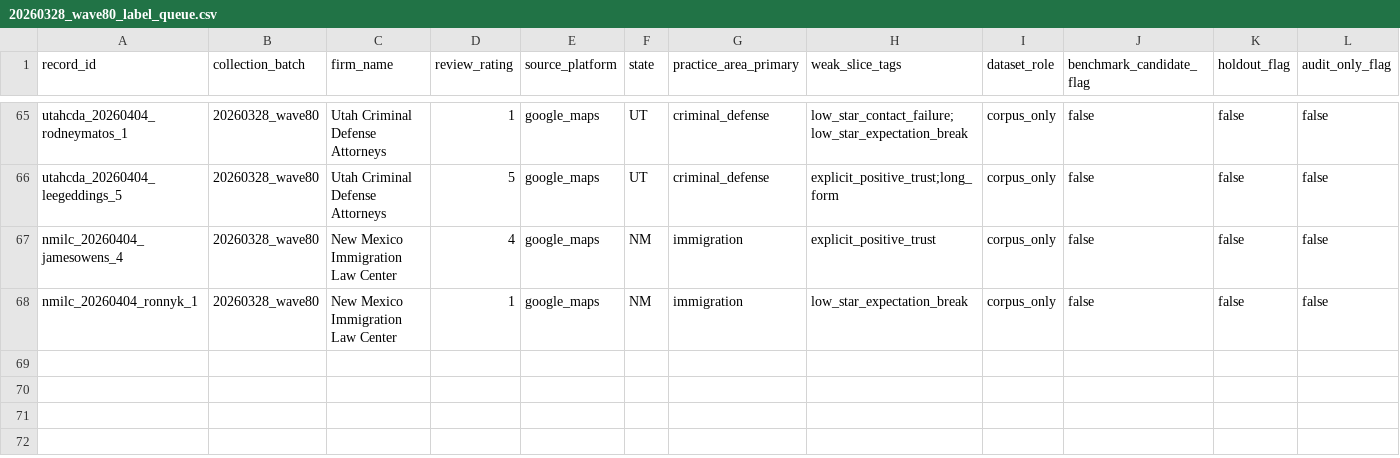
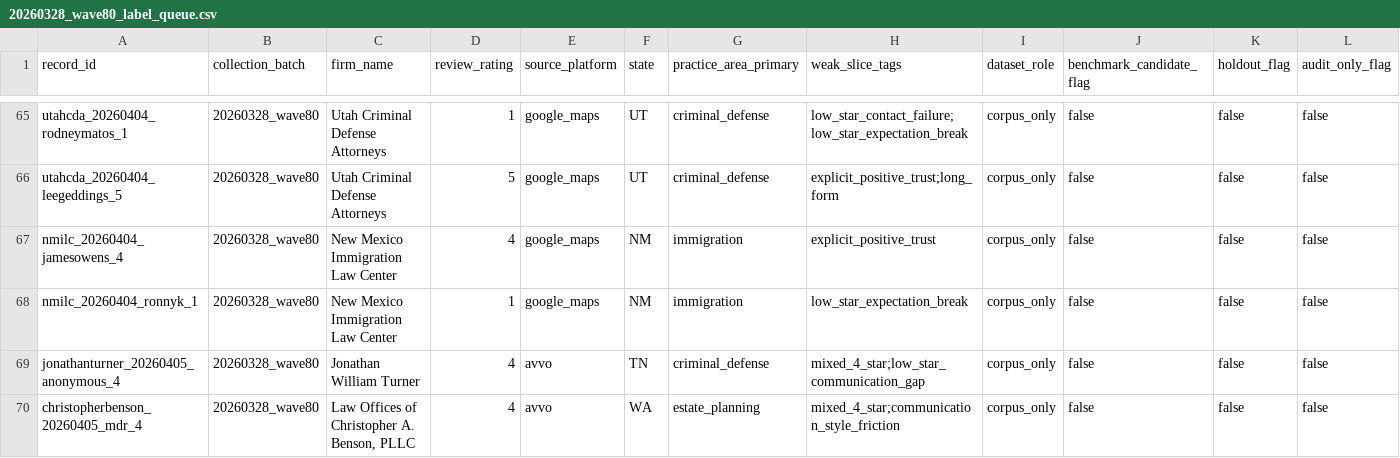
Before and after one commit to DrewYomantas/Clarion, a CSV file: data/calibration/expansion/queues/20260328_wave80_label_queue.csv, drawn as a sheet; only a part is shown, gaps mark what is left out; rows hold the shown columns only; the diff names each change by its address in the sheet, - before the commit and + after, or states it on an @@ line.

```diff
--- a/data/calibration/expansion/queues/20260328_wave80_label_queue.csv
+++ b/data/calibration/expansion/queues/20260328_wave80_label_queue.csv
+row 69: jonathanturner_20260405_anonymous_4 | 20260328_wave80 | Jonathan William Turner | 4 | avvo | TN | criminal_defense | mixed_4_star;low_star_communication_gap | corpus_only | false | false | false
+row 70: christopherbenson_20260405_mdr_4 | 20260328_wave80 | Law Offices of Christopher A. Benson, PLLC | 4 | avvo | WA | estate_planning | mixed_4_star;communication_style_friction | corpus_only | false | false | false
```
Also changed, not shown: data/calibration/expansion/batches/20260328_wave80_real_review_batch.csv, data/calibration/expansion/manifests/20260328_wave80_batch_manifest.csv, 10 other files.
